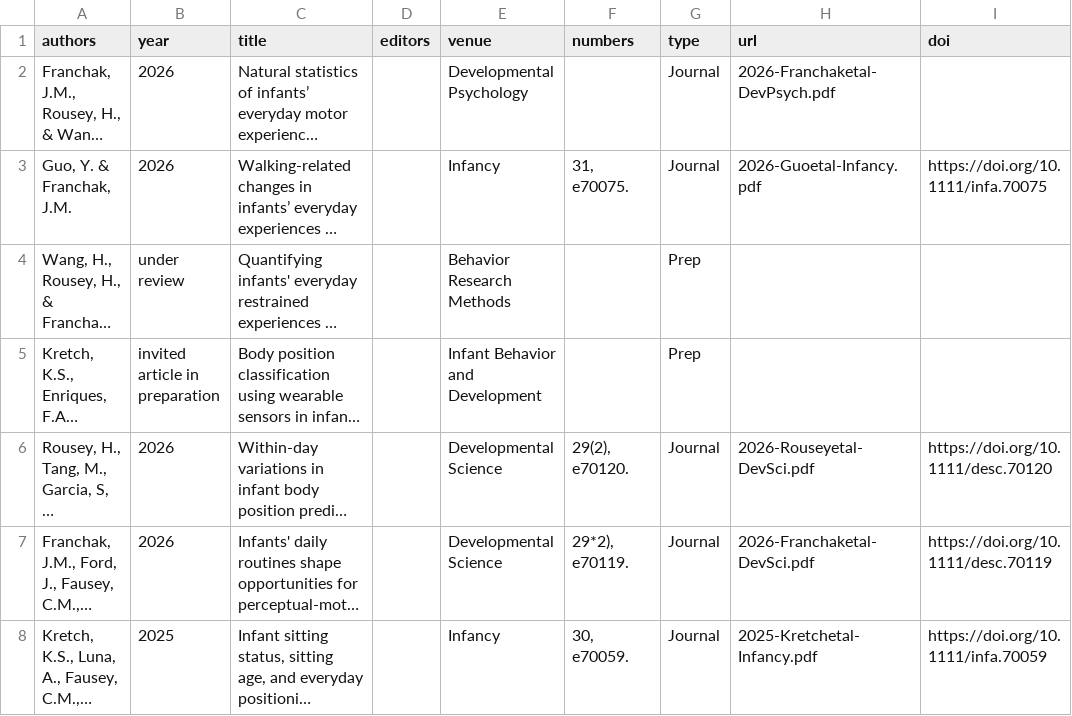
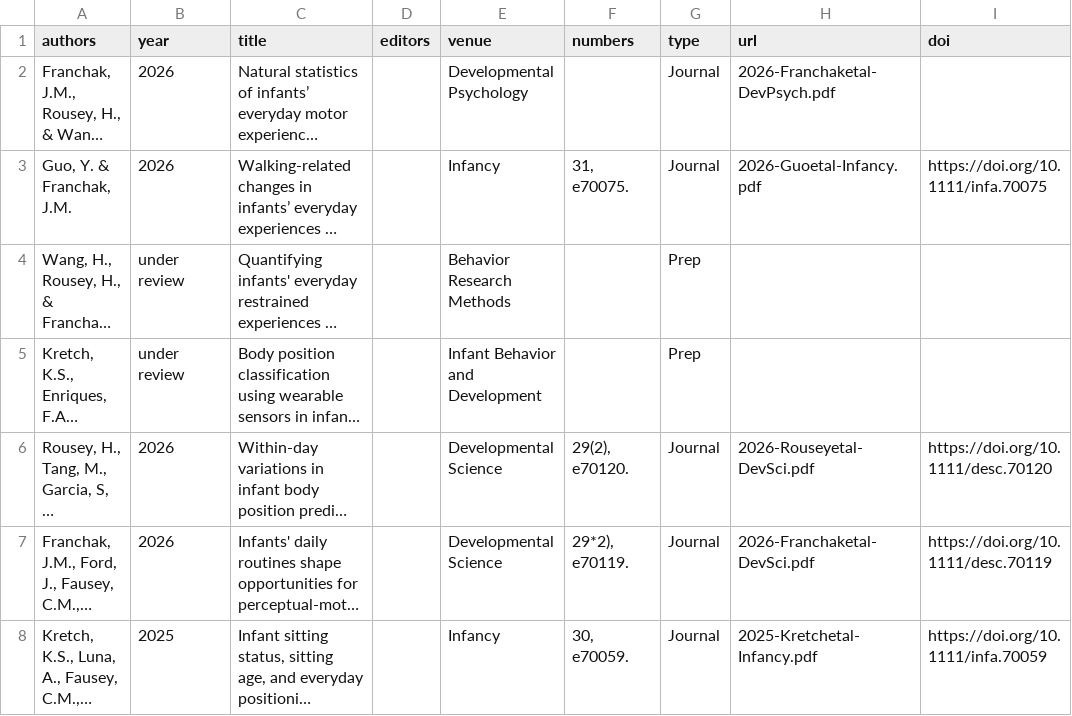
Before and after one commit to JohnFranchak/padlab_quarto, a CSV file: publications/publications.csv, drawn as a sheet; only a part is shown; long unchanged cells end in …; the diff names each change by its address in the sheet, - before the commit and + after, or states it on an @@ line.

```diff
--- a/publications/publications.csv
+++ b/publications/publications.csv
-B5 (year): invited article in preparation
+B5 (year): under review
```
Also changed, not shown: publications/presentations.csv, 1 other file.
